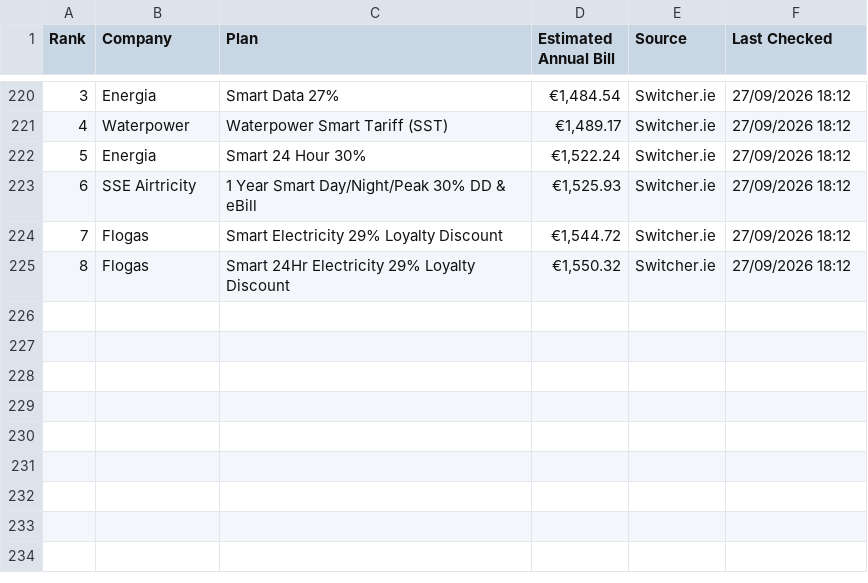
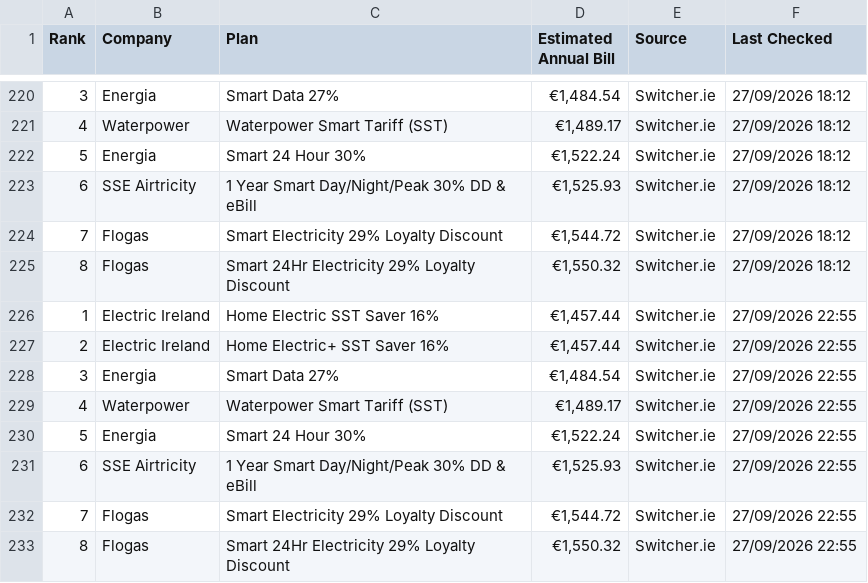
Before and after one commit to hillikc/energyscraper, a CSV file: switcher_smart_history.csv, drawn as a sheet; only a part is shown, gaps mark what is left out.

```diff
--- a/switcher_smart_history.csv
+++ b/switcher_smart_history.csv
@@ -225 +225,9 @@
 8,Flogas,Smart 24Hr Electricity 29% Loyalty Discount,"€1,550.32",Switcher.ie,27/09/2026 18:12
+1,Electric Ireland,Home Electric SST Saver 16%,"€1,457.44",Switcher.ie,27/09/2026 22:55
+2,Electric Ireland,Home Electric+ SST Saver 16%,"€1,457.44",Switcher.ie,27/09/2026 22:55
+3,Energia,Smart Data 27%,"€1,484.54",Switcher.ie,27/09/2026 22:55
+4,Waterpower,Waterpower Smart Tariff (SST),"€1,489.17",Switcher.ie,27/09/2026 22:55
+5,Energia,Smart 24 Hour 30%,"€1,522.24",Switcher.ie,27/09/2026 22:55
+6,SSE Airtricity,1 Year Smart Day/Night/Peak 30% DD & eBill,"€1,525.93",Switcher.ie,27/09/2026 22:55
+7,Flogas,Smart Electricity 29% Loyalty Discount,"€1,544.72",Switcher.ie,27/09/2026 22:55
+8,Flogas,Smart 24Hr Electricity 29% Loyalty Discount,"€1,550.32",Switcher.ie,27/09/2026 22:55
```
Also changed, not shown: energy_rankings.csv, smart_energy_rankings.csv, 3 other files.
